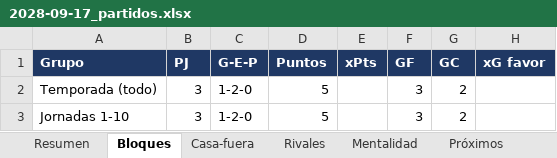
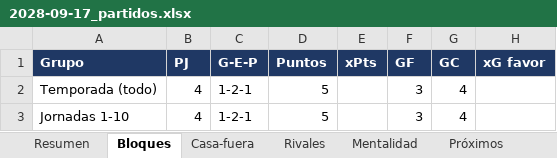
Before and after one commit to Antoniocapi/Antoniocapi, an Excel workbook: informes/2028-09-17_partidos.xlsx, sheet Bloques, drawn as a sheet; only a part is shown; values as stored, in another font and other column widths than the file's, no borders; the diff names each change by its address in the sheet, - before the commit and + after, or states it on an @@ line.

```diff
--- a/informes/2028-09-17_partidos.xlsx (sheet Bloques)
+++ b/informes/2028-09-17_partidos.xlsx (sheet Bloques)
-B2:B3 (PJ): 3
+B2:B3 (PJ): 4
-C2:C3 (G-E-P): 1-2-0
+C2:C3 (G-E-P): 1-2-1
-G2:G3 (GC): 2
+G2:G3 (GC): 4
```
Also changed, not shown: sheet Partidos, sheet Resumen, sheet Mentalidad, sheet Rivales, informes/2028-09-18_cantera.xlsx, informes/2028-09-18_contratos.xlsx, 19 other files.
